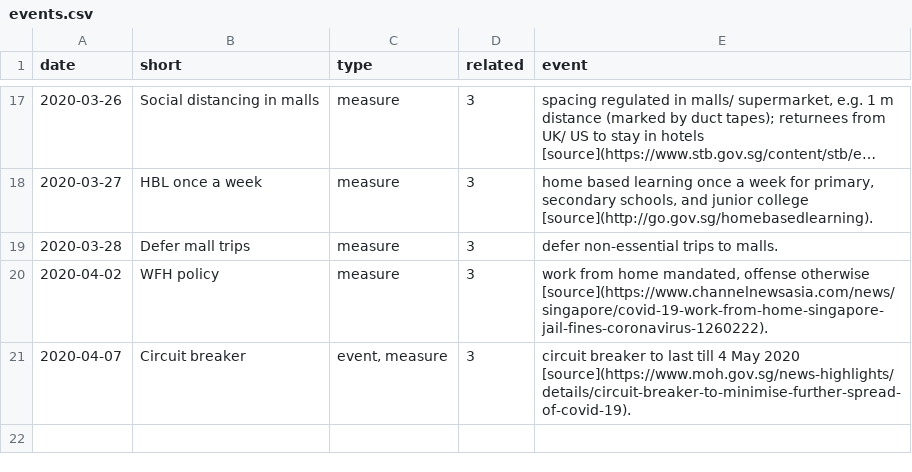
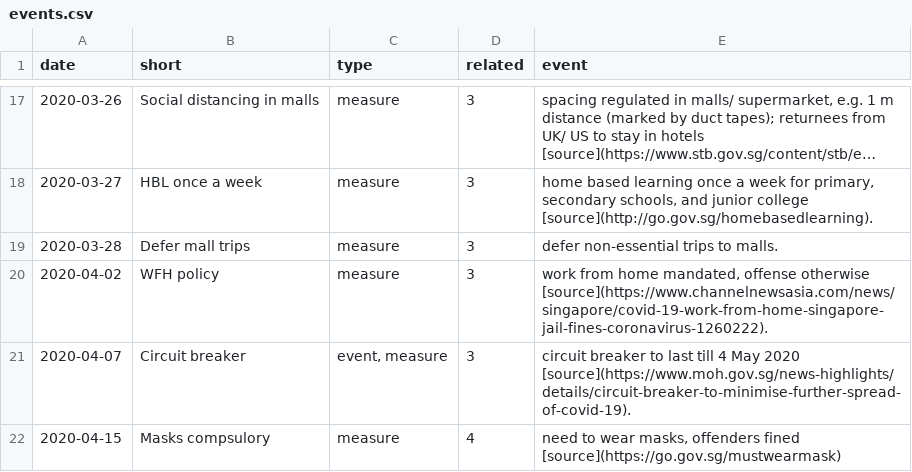
Before and after one commit to eunices/shiny-server, a CSV file: public-apps/covid19/events.csv, drawn as a sheet; only a part is shown, gaps mark what is left out; long unchanged cells end in …; the diff names each change by its address in the sheet, - before the commit and + after, or states it on an @@ line.

```diff
--- a/public-apps/covid19/events.csv
+++ b/public-apps/covid19/events.csv
+row 22: 2020-04-15 | Masks compsulory | measure | 4 | need to wear masks, offenders fined [source](https://go.gov.sg/mustwearmask)
```
Also changed, not shown: 1 other file.
